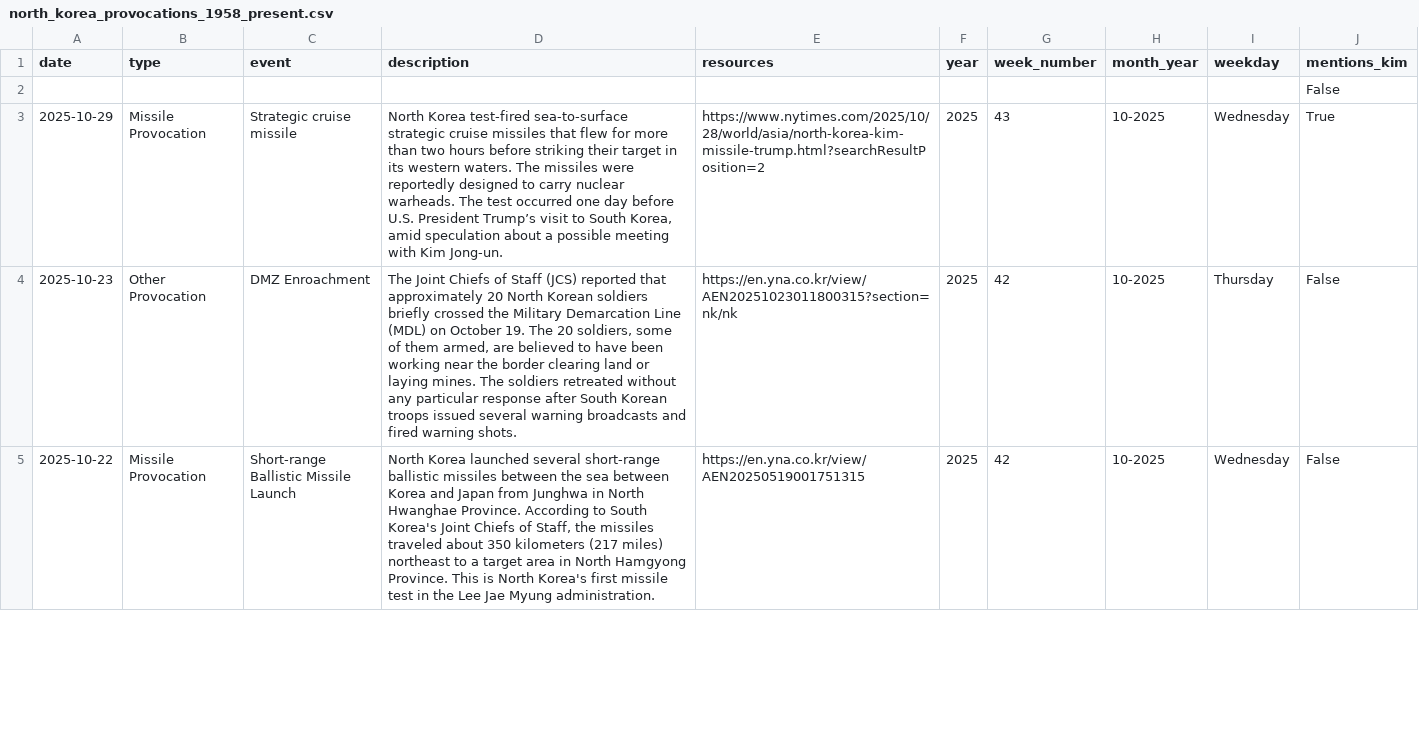
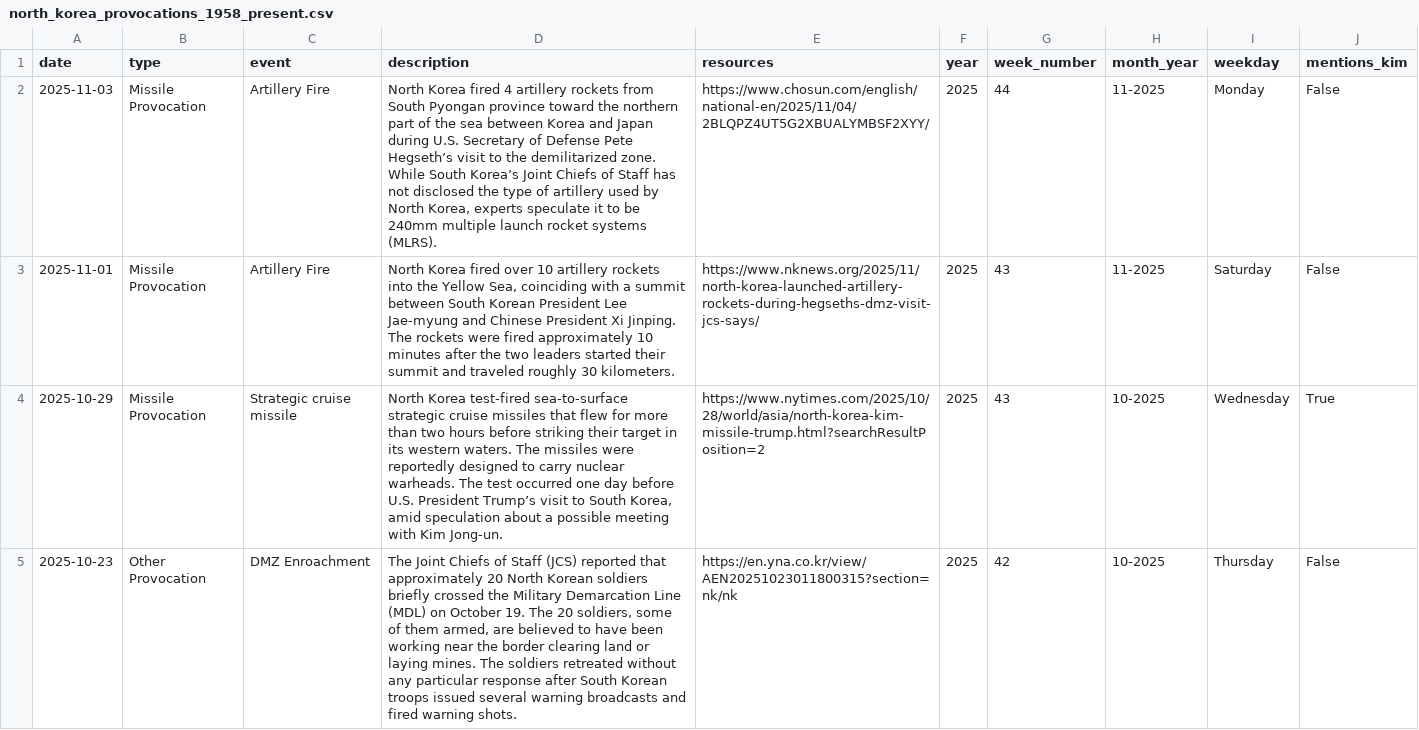
Before and after one commit to stiles/north-korea-provocations, a CSV file: data/processed/north_korea_provocations_1958_present.csv, drawn as a sheet; only a part is shown; the shorter side is filled out with more unchanged rows.

Commit message:
bot fetched/updated data

```diff
--- a/data/processed/north_korea_provocations_1958_present.csv
+++ b/data/processed/north_korea_provocations_1958_present.csv
@@ -1,3 +1,4 @@
 date,type,event,description,resources,year,week_number,month_year,weekday,mentions_kim
-,,,,,,,,,False
+2025-11-03,Missile Provocation,Artillery Fire,"North Korea fired 4 artillery rockets from South Pyongan province toward the northern part of the sea between Korea and Japan during U.S. Secretary of Defense Pete Hegseth’s visit to the demilitarized zone. While South Korea’s Joint Chiefs of Staff has not disclosed the type of artillery used by North Korea, experts speculate it to be 240mm multiple launch rocket systems (MLRS).",https://www.chosun.com/english/national-en/2025/11/04/2BLQPZ4UT5G2XBUALYMBSF2XYY/,2025,44,11-2025,Monday,False
+2025-11-01,Missile Provocation,Artillery Fire,"North Korea fired over 10 artillery rockets into the Yellow Sea, coinciding with a summit between South Korean President Lee Jae-myung and Chinese President Xi Jinping. The rockets were fired approximately 10 minutes after the two leaders started their summit and traveled roughly 30 kilometers.",https://www.nknews.org/2025/11/north-korea-launched-artillery-rockets-during-hegseths-dmz-visit-jcs-says/,2025,43,11-2025,Saturday,False
 2025-10-29,Missile Provocation,Strategic cruise missile,"North Korea test-fired sea-to-surface strategic cruise missiles that flew for more than two hours before striking their target in its western waters. The missiles were reportedly designed to carry nuclear warheads. The test occurred one day before U.S. President Trump’s visit to South Korea, amid speculation about a possible meeting with Kim Jong-un.",https://www.nytimes.com/2025/10/28/world/asia/north-korea-kim-missile-trump.html?searchResultPosition=2,2025,43,10-2025,Wednesday,True
```
Also changed, not shown: data/raw/north_korea_provocations_1958_present.csv, 2 other files.
